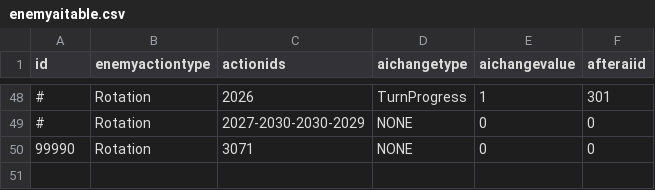
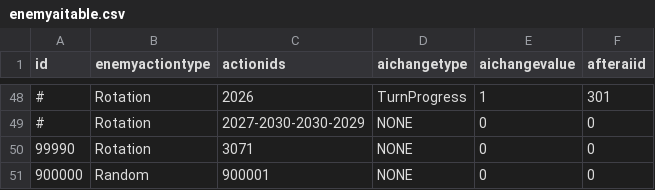
Before and after one commit to yamashita8655/STSLike, a CSV file: Assets/Resources/Csv/enemyaitable.csv, drawn as a sheet; only a part is shown, gaps mark what is left out; the diff names each change by its address in the sheet, - before the commit and + after, or states it on an @@ line.

```diff
--- a/Assets/Resources/Csv/enemyaitable.csv
+++ b/Assets/Resources/Csv/enemyaitable.csv
+row 51: 900000 | Random | 900001 | NONE | 0 | 0
```
Also changed, not shown: Assets/Resources/Csv/actiontable2.csv, Assets/Resources/Csv/enemylottable.csv, 12 other files.
